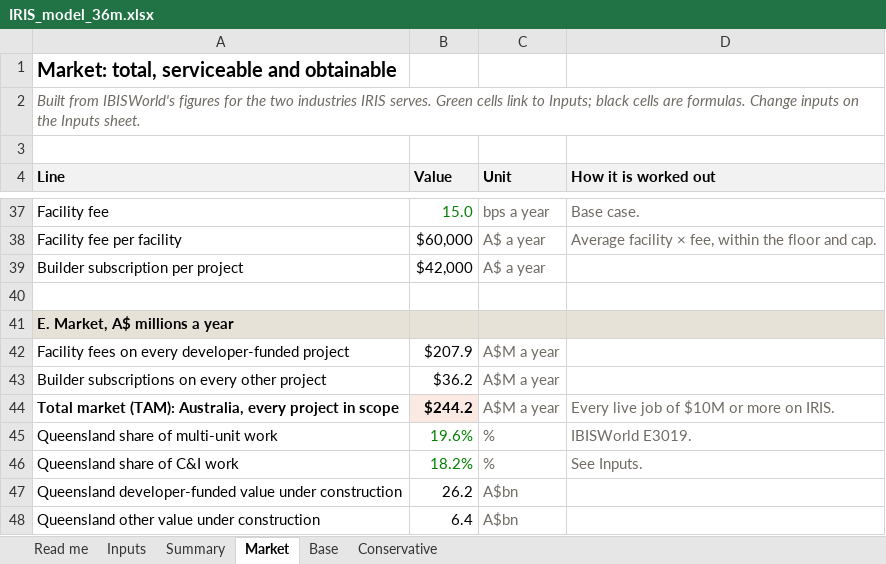
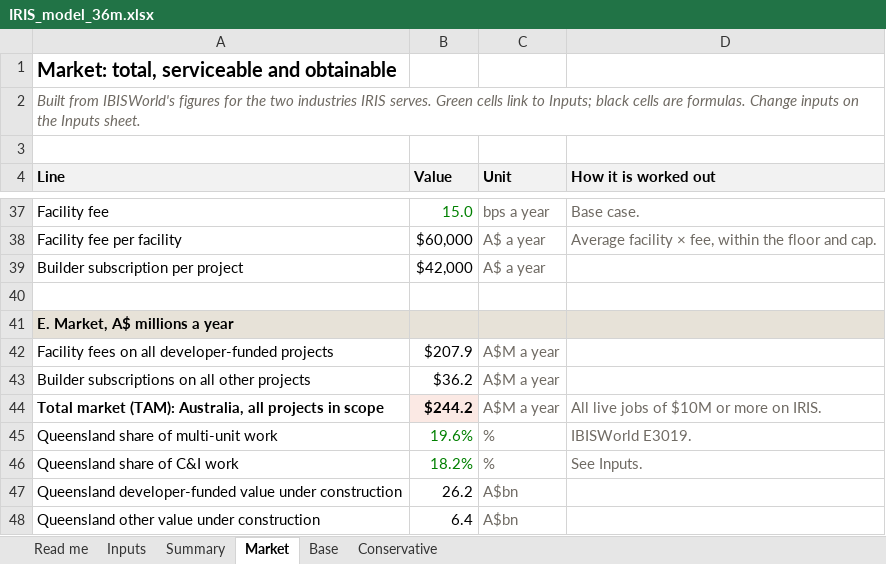
Before and after one commit to IRISPROJECTINTELLIGENCE/IRIS-DECK, an Excel workbook: financial-model/IRIS_model_36m.xlsx, sheet Market, drawn as a sheet; only a part is shown, gaps mark what is left out; values as stored, in another font and other column widths than the file's, no borders; the diff names each change by its address in the sheet, - before the commit and + after, or states it on an @@ line.

```diff
--- a/financial-model/IRIS_model_36m.xlsx (sheet Market)
+++ b/financial-model/IRIS_model_36m.xlsx (sheet Market)
-A42 (Line): …fees on every developer-funded project
+A42 (Line): …fees on all developer-funded projects
-A43 (Line): Builder subscriptions on every other project
+A43 (Line): Builder subscriptions on all other projects
-A44 (Line): …(TAM): Australia, every project in scope
+A44 (Line): …(TAM): Australia, all projects in scope
-D44 (How it is worked out): Every live job of $10M or more on IRIS.
+D44 (How it is worked out): All live jobs of $10M or more on IRIS.
```
Also changed, not shown: sheet Conservative, sheet Base, sheet Summary, sheet Inputs, sheet Read me, 30 other files.
